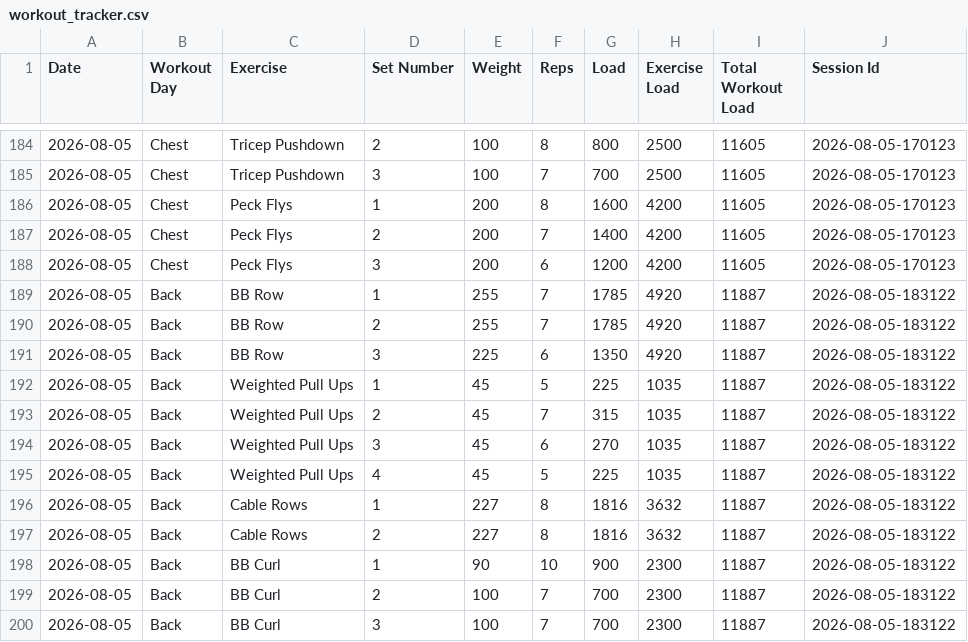
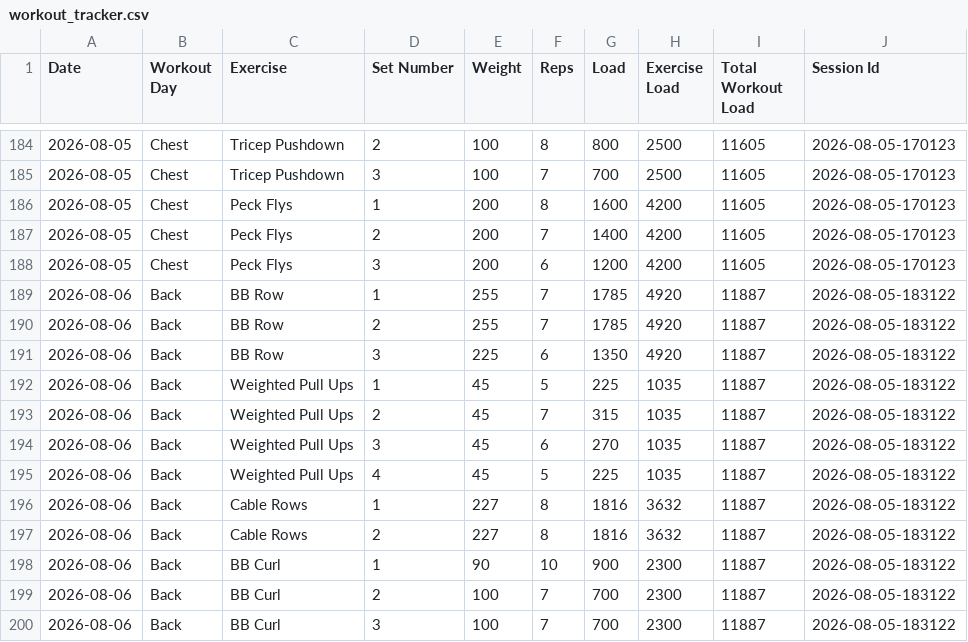
Before and after one commit to auckiefenstermacher19-cmd/Workout-Tracker-v2, a CSV file: workout_tracker.csv, drawn as a sheet; only a part is shown, gaps mark what is left out.

Commit message:
Autosave Back — 2026-08-06

```diff
--- a/workout_tracker.csv
+++ b/workout_tracker.csv
@@ -188,13 +188,13 @@ Date,Workout Day,Exercise,Set Number,Weight,Reps,Load,Exercise Load,Total Workou
 2026-08-05,Chest,Peck Flys,3,200,6,1200,4200,11605,2026-08-05-170123
-2026-08-05,Back,BB Row,1,255,7,1785,4920,11887,2026-08-05-183122
-2026-08-05,Back,BB Row,2,255,7,1785,4920,11887,2026-08-05-183122
-2026-08-05,Back,BB Row,3,225,6,1350,4920,11887,2026-08-05-183122
-2026-08-05,Back,Weighted Pull Ups,1,45,5,225,1035,11887,2026-08-05-183122
-2026-08-05,Back,Weighted Pull Ups,2,45,7,315,1035,11887,2026-08-05-183122
-2026-08-05,Back,Weighted Pull Ups,3,45,6,270,1035,11887,2026-08-05-183122
-2026-08-05,Back,Weighted Pull Ups,4,45,5,225,1035,11887,2026-08-05-183122
-2026-08-05,Back,Cable Rows,1,227,8,1816,3632,11887,2026-08-05-183122
-2026-08-05,Back,Cable Rows,2,227,8,1816,3632,11887,2026-08-05-183122
-2026-08-05,Back,BB Curl,1,90,10,900,2300,11887,2026-08-05-183122
-2026-08-05,Back,BB Curl,2,100,7,700,2300,11887,2026-08-05-183122
-2026-08-05,Back,BB Curl,3,100,7,700,2300,11887,2026-08-05-183122
+2026-08-06,Back,BB Row,1,255,7,1785,4920,11887,2026-08-05-183122
+2026-08-06,Back,BB Row,2,255,7,1785,4920,11887,2026-08-05-183122
+2026-08-06,Back,BB Row,3,225,6,1350,4920,11887,2026-08-05-183122
+2026-08-06,Back,Weighted Pull Ups,1,45,5,225,1035,11887,2026-08-05-183122
+2026-08-06,Back,Weighted Pull Ups,2,45,7,315,1035,11887,2026-08-05-183122
+2026-08-06,Back,Weighted Pull Ups,3,45,6,270,1035,11887,2026-08-05-183122
+2026-08-06,Back,Weighted Pull Ups,4,45,5,225,1035,11887,2026-08-05-183122
+2026-08-06,Back,Cable Rows,1,227,8,1816,3632,11887,2026-08-05-183122
+2026-08-06,Back,Cable Rows,2,227,8,1816,3632,11887,2026-08-05-183122
+2026-08-06,Back,BB Curl,1,90,10,900,2300,11887,2026-08-05-183122
+2026-08-06,Back,BB Curl,2,100,7,700,2300,11887,2026-08-05-183122
+2026-08-06,Back,BB Curl,3,100,7,700,2300,11887,2026-08-05-183122
```
